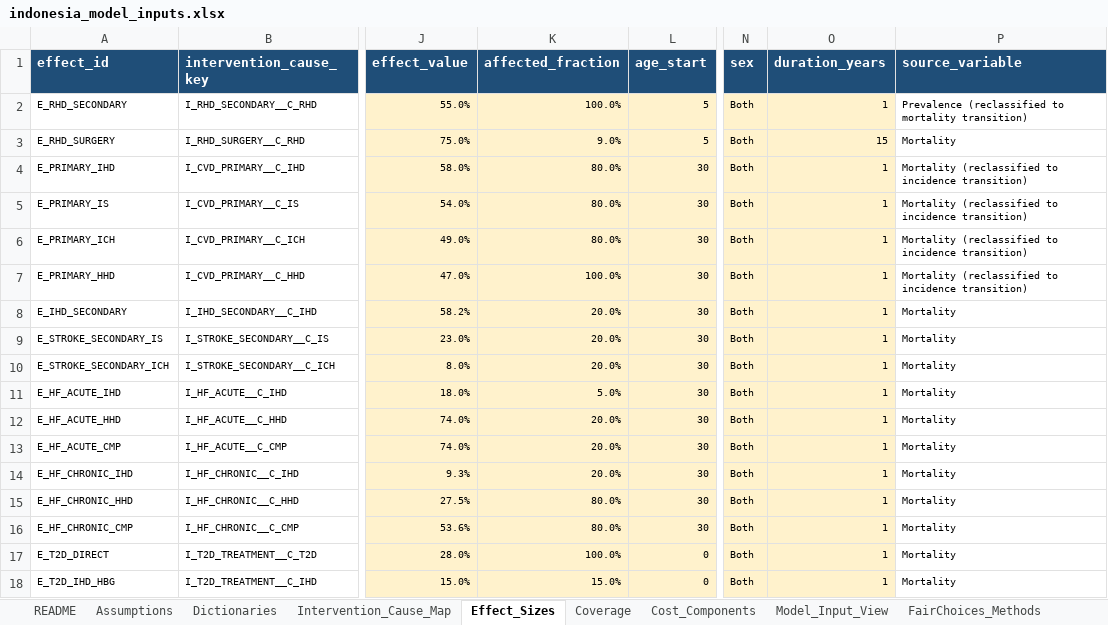
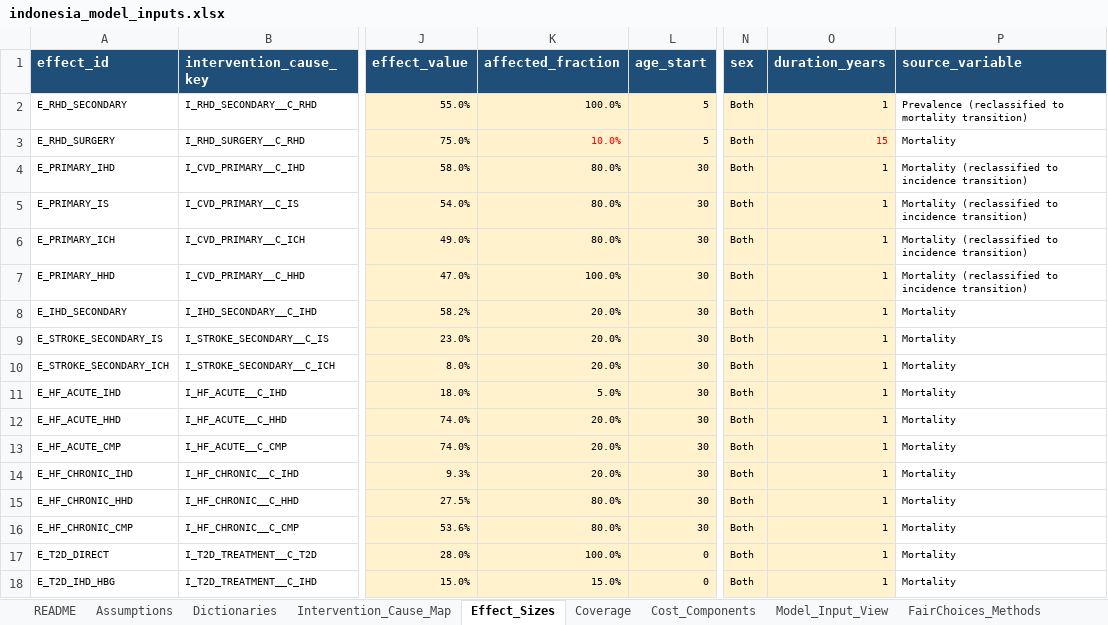
Before and after one commit to Disease-Control-Priorities/uw-wb-indonesia-ncd, an Excel workbook: data/indonesia_model_inputs.xlsx, sheet Effect_Sizes, drawn as a sheet; only a part is shown, gaps mark what is left out; values as stored, in another font and other column widths than the file's, no borders; conditional formats and table styles not drawn; the diff names each change by its address in the sheet, - before the commit and + after, or states it on an @@ line.

```diff
--- a/data/indonesia_model_inputs.xlsx (sheet Effect_Sizes)
+++ b/data/indonesia_model_inputs.xlsx (sheet Effect_Sizes)
-K3 (affected_fraction): 9.0%
+K3 (affected_fraction): 10.0%
-K3 text colour: black
+K3 text colour: #FF0000
-O3 text colour: black
+O3 text colour: #FF0000
```
Also changed, not shown: sheet Cost_Components, sheet ChangesLog, sheet Model_Input_View, sheet Intervention_Cause_Map, formulas that keep their value, charts or pictures, 23 other files.
